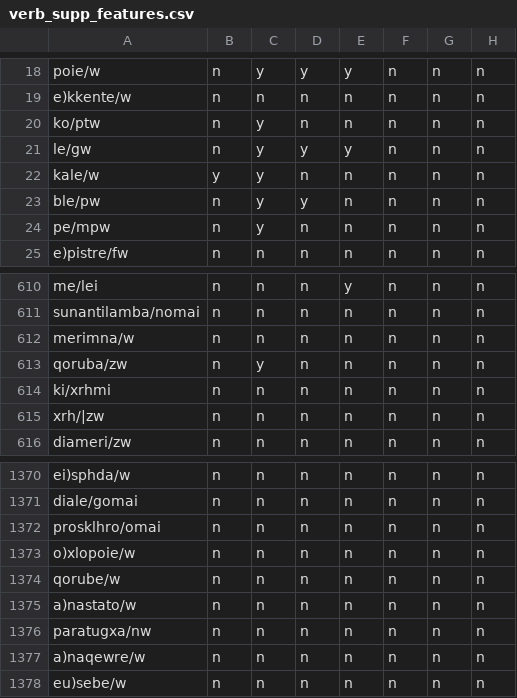
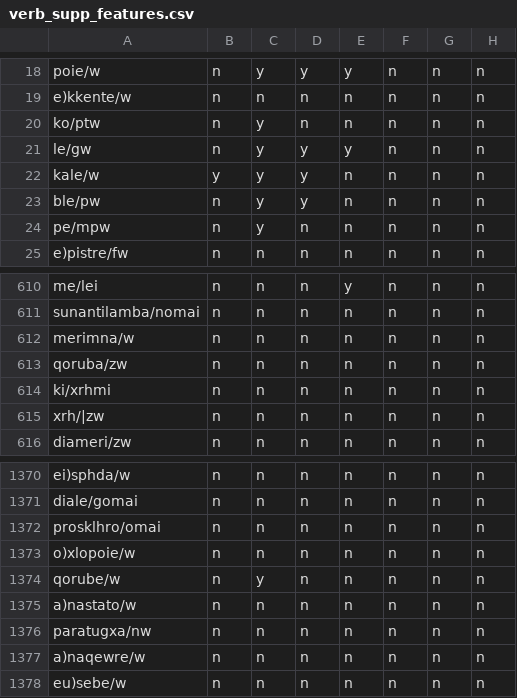
Before and after one commit to kaplanas/greek-new-testament, a CSV file: text_data/hand_coded_data/verb_supp_features.csv, drawn as a sheet; only a part is shown, gaps mark what is left out; the diff names each change by its address in the sheet, - before the commit and + after, or states it on an @@ line.

```diff
--- a/text_data/hand_coded_data/verb_supp_features.csv
+++ b/text_data/hand_coded_data/verb_supp_features.csv
-D22: n
+D22: y
-C613: y
+C613: n
-C1374: n
+C1374: y
```
Also changed, not shown: 2 other files.
